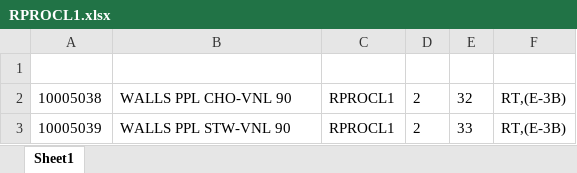
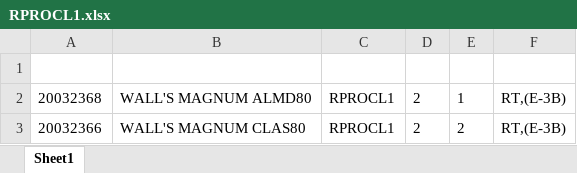
Before and after one commit to Rustandi07/listing, an Excel workbook: E/RPROCL1.xlsx, sheet Sheet1, drawn as a sheet; values as stored, in another font and other column widths than the file's, no borders; the diff names each change by its address in the sheet, - before the commit and + after, or states it on an @@ line.

Commit message:
upload RPROCL1.xlsx

```diff
--- a/E/RPROCL1.xlsx (sheet Sheet1)
+++ b/E/RPROCL1.xlsx (sheet Sheet1)
-A2: 10005038
+A2: 20032368
-B2: WALLS PPL CHO-VNL 90
+B2: WALL'S MAGNUM ALMD80
-E2: 32
+E2: 1
-A3: 10005039
+A3: 20032366
-B3: WALLS PPL STW-VNL 90
+B3: WALL'S MAGNUM CLAS80
-E3: 33
+E3: 2
```
